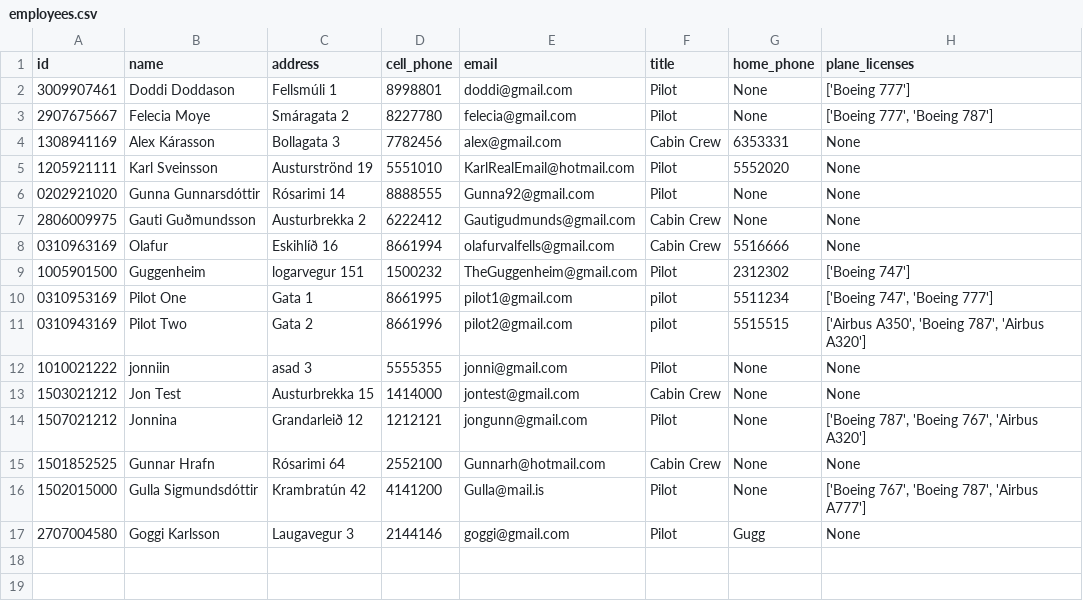
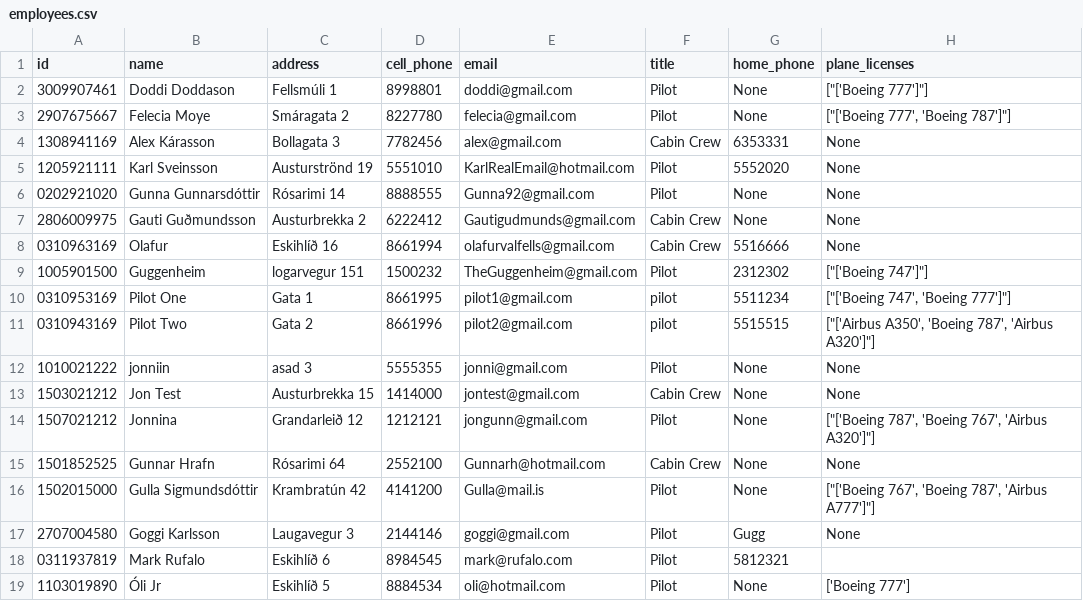
Before and after one commit to FuadPoroshtica/T-113-VLN1-H30, a CSV file: Source/files/employees.csv, drawn as a sheet.

Commit message:
Employees

```diff
--- a/Source/files/employees.csv
+++ b/Source/files/employees.csv
@@ -1,4 +1,4 @@
 id,name,address,cell_phone,email,title,home_phone,plane_licenses
-3009907461,Doddi Doddason,Fellsmúli 1,8998801,doddi@gmail.com,Pilot,None,['Boeing 777']
-2907675667,Felecia Moye,Smáragata 2,8227780,felecia@gmail.com,Pilot,None,"['Boeing 777', 'Boeing 787']"
+3009907461,Doddi Doddason,Fellsmúli 1,8998801,doddi@gmail.com,Pilot,None,"[""['Boeing 777']""]"
+2907675667,Felecia Moye,Smáragata 2,8227780,felecia@gmail.com,Pilot,None,"[""['Boeing 777', 'Boeing 787']""]"
 1308941169,Alex Kárasson,Bollagata 3,7782456,alex@gmail.com,Cabin Crew,6353331,None
@@ -8,10 +8,12 @@ id,name,address,cell_phone,email,title,home_phone,plane_licenses
 0310963169,Olafur,Eskihlíð 16,8661994,olafurvalfells@gmail.com,Cabin Crew,5516666,None
-1005901500,Guggenheim,logarvegur 151,1500232,TheGuggenheim@gmail.com,Pilot,2312302,['Boeing 747']
-0310953169,Pilot One,Gata 1,8661995,pilot1@gmail.com,pilot,5511234,"['Boeing 747', 'Boeing 777']"
-0310943169,Pilot Two,Gata 2,8661996,pilot2@gmail.com,pilot,5515515,"['Airbus A350', 'Boeing 787', 'Airbus A320']"
+1005901500,Guggenheim,logarvegur 151,1500232,TheGuggenheim@gmail.com,Pilot,2312302,"[""['Boeing 747']""]"
+0310953169,Pilot One,Gata 1,8661995,pilot1@gmail.com,pilot,5511234,"[""['Boeing 747', 'Boeing 777']""]"
+0310943169,Pilot Two,Gata 2,8661996,pilot2@gmail.com,pilot,5515515,"[""['Airbus A350', 'Boeing 787', 'Airbus A320']""]"
 1010021222,jonniin,asad 3,5555355,jonni@gmail.com,Pilot,None,None
 1503021212,Jon Test,Austurbrekka 15,1414000,jontest@gmail.com,Cabin Crew,None,None
-1507021212,Jonnina,Grandarleið 12,1212121,jongunn@gmail.com,Pilot,None,"['Boeing 787', 'Boeing 767', 'Airbus A320']"
+1507021212,Jonnina,Grandarleið 12,1212121,jongunn@gmail.com,Pilot,None,"[""['Boeing 787', 'Boeing 767', 'Airbus A320']""]"
 1501852525,Gunnar Hrafn,Rósarimi 64,2552100,Gunnarh@hotmail.com,Cabin Crew,None,None
-1502015000,Gulla Sigmundsdóttir,Krambratún 42,4141200,Gulla@mail.is,Pilot,None,"['Boeing 767', 'Boeing 787', 'Airbus A777']"
+1502015000,Gulla Sigmundsdóttir,Krambratún 42,4141200,Gulla@mail.is,Pilot,None,"[""['Boeing 767', 'Boeing 787', 'Airbus A777']""]"
 2707004580,Goggi Karlsson,Laugavegur 3,2144146,goggi@gmail.com,Pilot,Gugg,None
+0311937819,Mark Rufalo,Eskihlíð 6,8984545,mark@rufalo.com,Pilot,5812321,
+1103019890,Óli Jr,Eskihlíð 5,8884534,oli@hotmail.com,Pilot,None,['Boeing 777']
```
Also changed, not shown: 1 other file.
